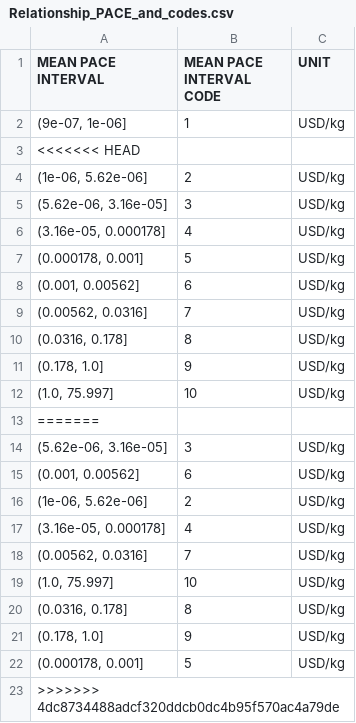
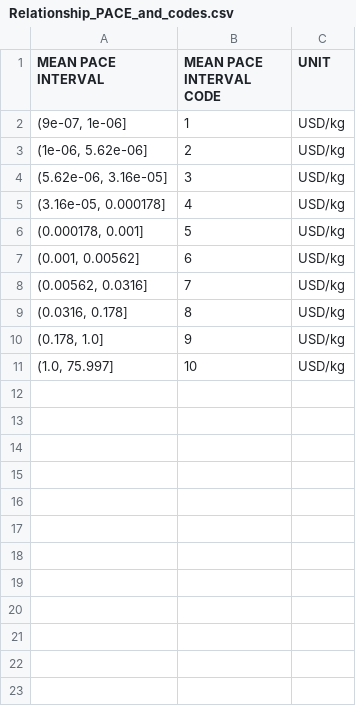
Before and after one commit to USEPA/PAU_case_study, a CSV file: Relationship_PACE_and_codes.csv, drawn as a sheet.

```diff
--- a/Relationship_PACE_and_codes.csv
+++ b/Relationship_PACE_and_codes.csv
@@ -2,3 +2,2 @@ MEAN PACE INTERVAL,MEAN PACE INTERVAL CODE,UNIT
 "(9e-07, 1e-06]",1,USD/kg
-<<<<<<< HEAD
 "(1e-06, 5.62e-06]",2,USD/kg
@@ -12,12 +11 @@ MEAN PACE INTERVAL,MEAN PACE INTERVAL CODE,UNIT
 "(1.0, 75.997]",10,USD/kg
-=======
-"(5.62e-06, 3.16e-05]",3,USD/kg
-"(0.001, 0.00562]",6,USD/kg
-"(1e-06, 5.62e-06]",2,USD/kg
-"(3.16e-05, 0.000178]",4,USD/kg
-"(0.00562, 0.0316]",7,USD/kg
-"(1.0, 75.997]",10,USD/kg
-"(0.0316, 0.178]",8,USD/kg
-"(0.178, 1.0]",9,USD/kg
-"(0.000178, 0.001]",5,USD/kg
->>>>>>> 4dc8734488adcf320ddcb0dc4b95f570ac4a79de
```
Also changed, not shown: Relationship_PAOC_and_codes.csv, Relationship_chemical_prices_and_codes.csv, 1 other file.
